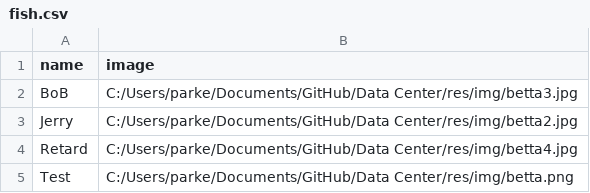
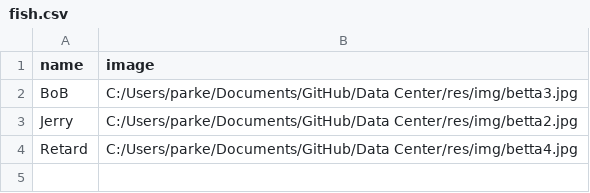
Before and after one commit to Phippre/Betta-Basics, a CSV file: res/fish.csv, drawn as a sheet; the diff names each change by its address in the sheet, - before the commit and + after, or states it on an @@ line.

Commit message:
Whole lotta shit
Idek what I added. Something about GUI and image optimization. Random bug fixes that my wife found as well so.

```diff
--- a/res/fish.csv
+++ b/res/fish.csv
-row 5: Test | C:/Users/parke/Documents/GitHub/Data Center/res/img/betta.png
```
Also changed, not shown: 4 other files.
